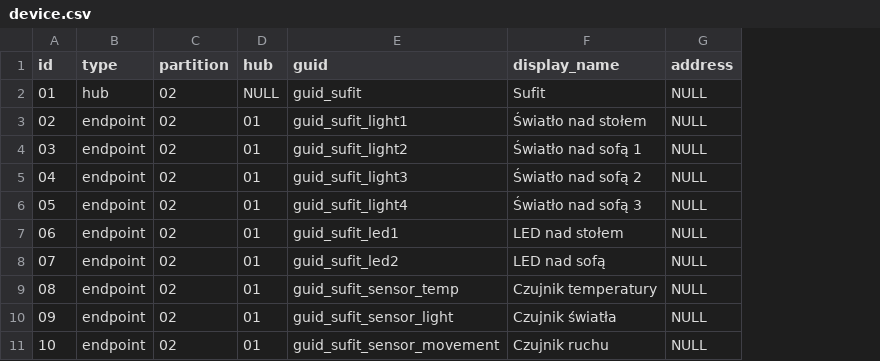
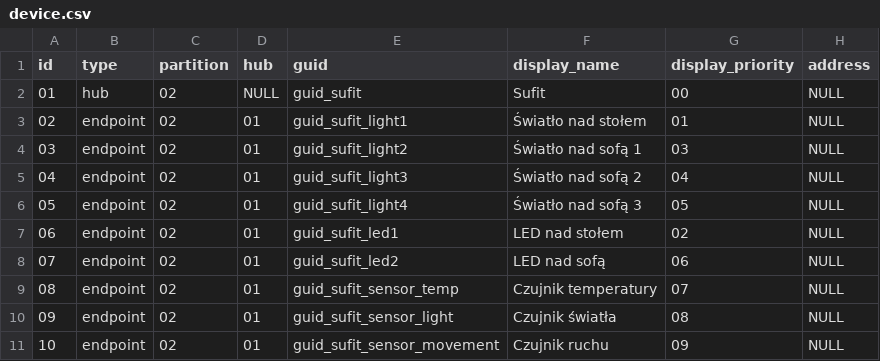
Before and after one commit to zarusz/ESP_Thing, a CSV file: control/src/main/resources/config/liquibase/device.csv, drawn as a sheet; the diff names each change by its address in the sheet, - before the commit and + after, or states it on an @@ line.

Commit message:
Added display order.

```diff
--- a/control/src/main/resources/config/liquibase/device.csv
+++ b/control/src/main/resources/config/liquibase/device.csv
+column G (display_priority), rows 2-11: 00 | 01 | 03 | 04 | 05 | 02 | 06 | 07 | 08 | 09
```
Also changed, not shown: control/src/main/resources/config/liquibase/device_feature.csv, 8 other files.
